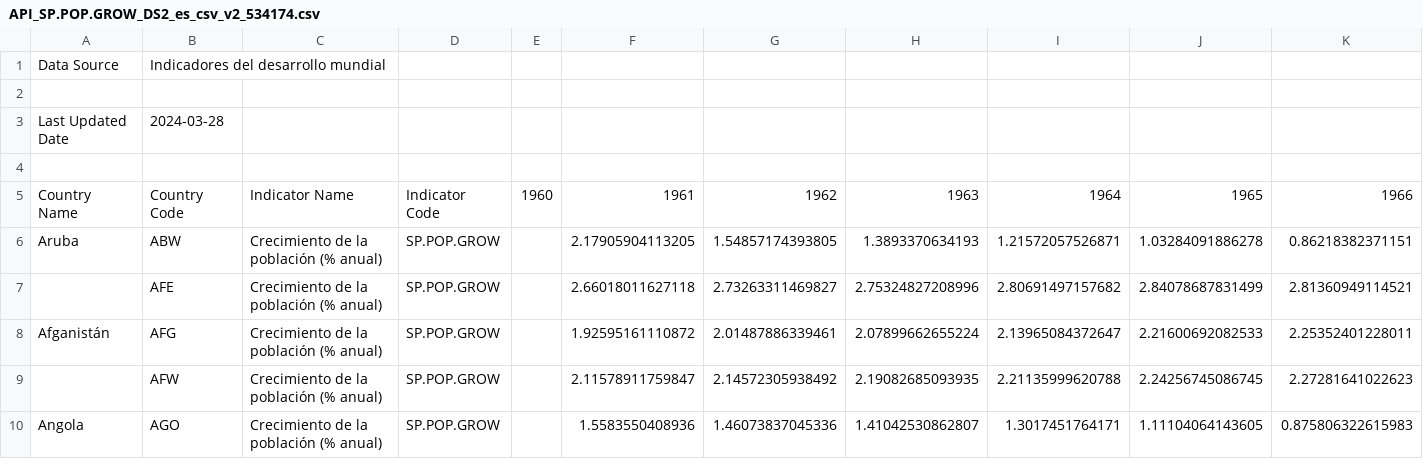
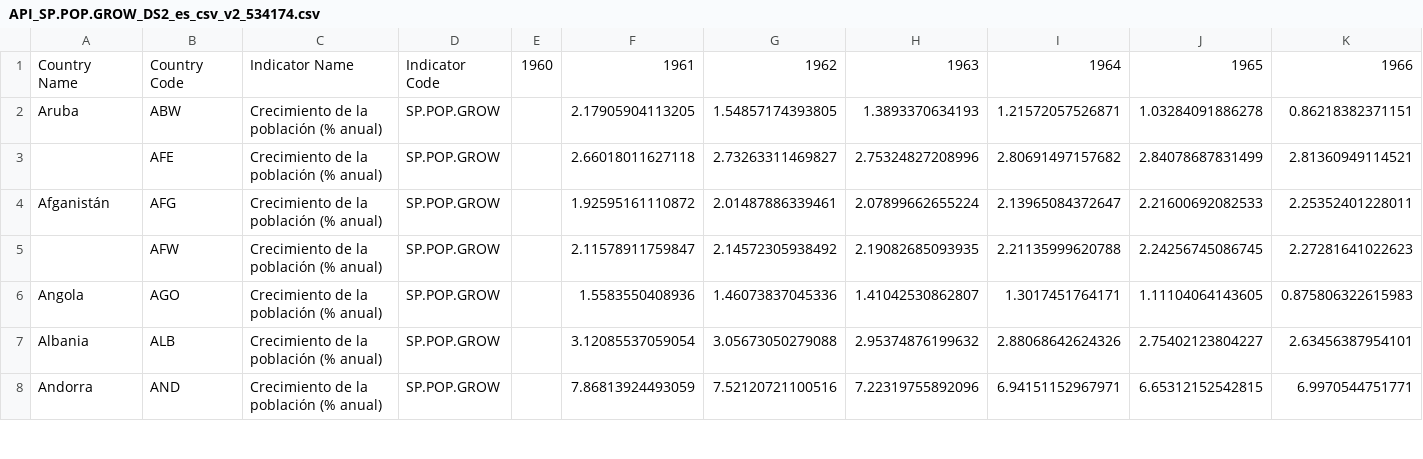
Before and after one commit to Roberto-M-M/carne_ING, a CSV file: API_SP.POP.GROW_DS2_es_csv_v2_534174.csv, drawn as a sheet; only a part is shown; the shorter side is filled out with more unchanged rows; rows hold the shown columns only; the diff names each change by its address in the sheet, - before the commit and + after, or states it on an @@ line.

Commit message:
Update API_SP.POP.GROW_DS2_es_csv_v2_534174.csv

```diff
--- a/API_SP.POP.GROW_DS2_es_csv_v2_534174.csv
+++ b/API_SP.POP.GROW_DS2_es_csv_v2_534174.csv
-row 1: Data Source | Indicadores del desarrollo mundial
-row 2: (empty)
-row 3: Last Updated Date | 2024-03-28
-row 4: (empty)
```
